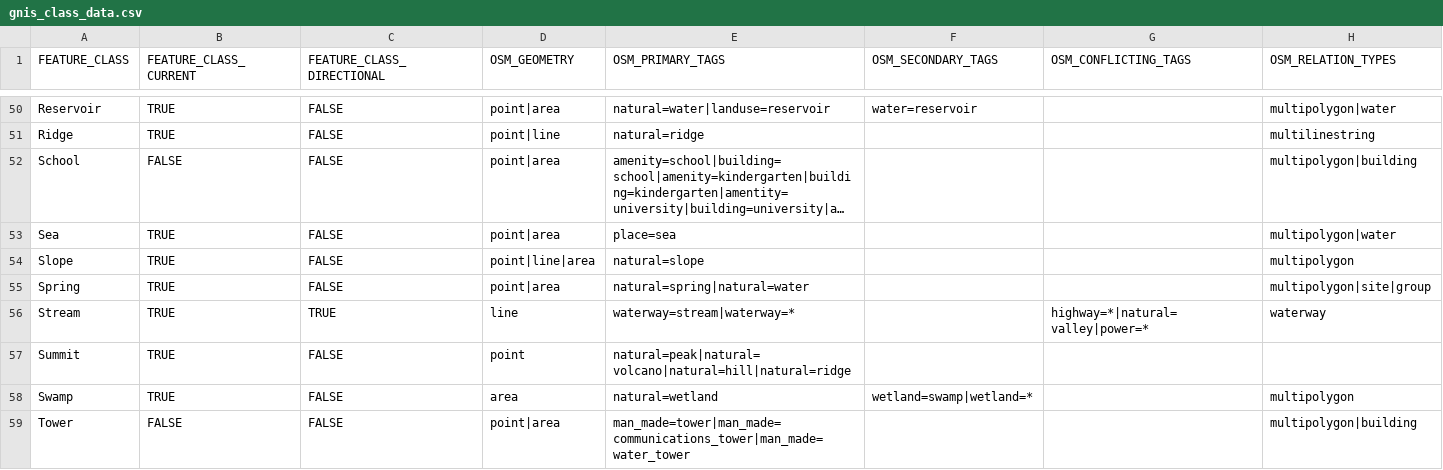
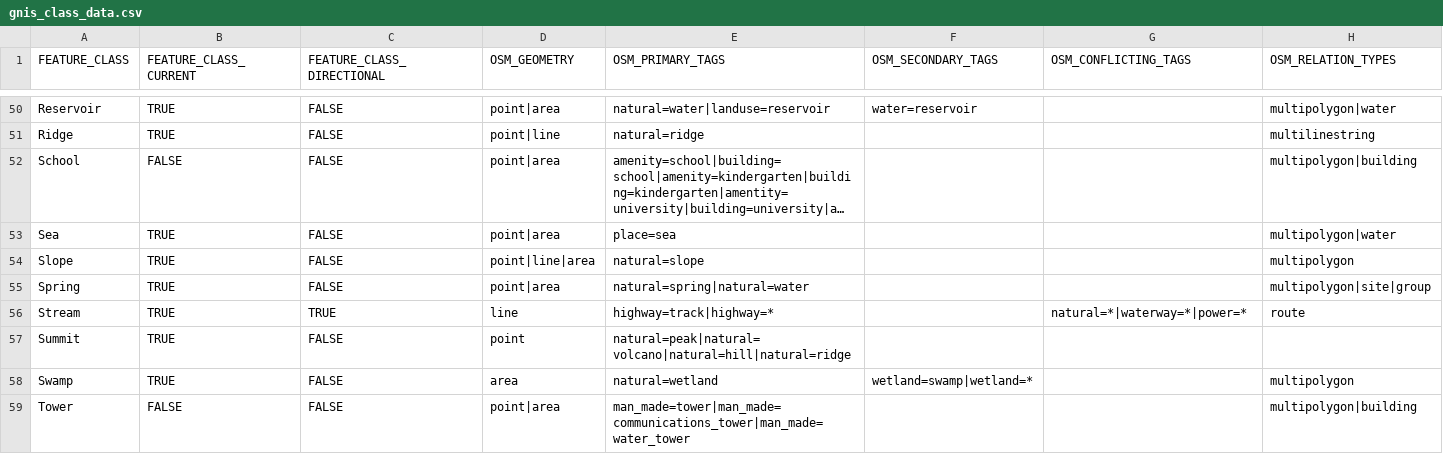
Before and after one commit to b1tw153/recogniser, a CSV file: recogniser/conf/gnis_class_data.csv, drawn as a sheet; only a part is shown, gaps mark what is left out; long unchanged cells end in ….

```diff
--- a/recogniser/conf/gnis_class_data.csv
+++ b/recogniser/conf/gnis_class_data.csv
@@ -55,3 +55,3 @@ Slope,TRUE,FALSE,point|line|area,natural=slope,,,multipolygon
 Spring,TRUE,FALSE,point|area,natural=spring|natural=water,,,multipolygon|site|group
-Stream,TRUE,TRUE,line,waterway=stream|waterway=*,,highway=*|natural=valley|power=*,waterway
+Stream,TRUE,TRUE,line,highway=track|highway=*,,natural=*|waterway=*|power=*,route
 Summit,TRUE,FALSE,point,natural=peak|natural=volcano|natural=hill|natural=ridge,,,
```
Also changed, not shown: 4 other files.
